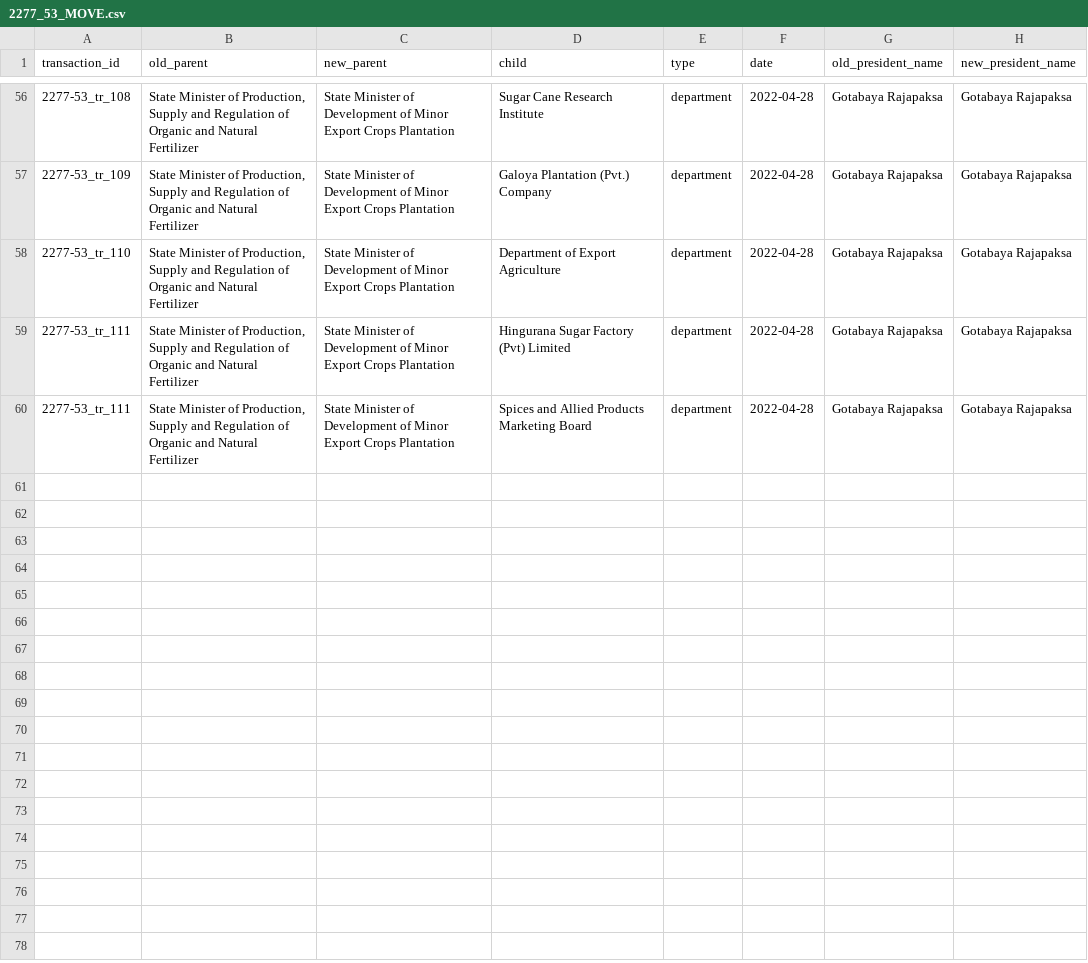
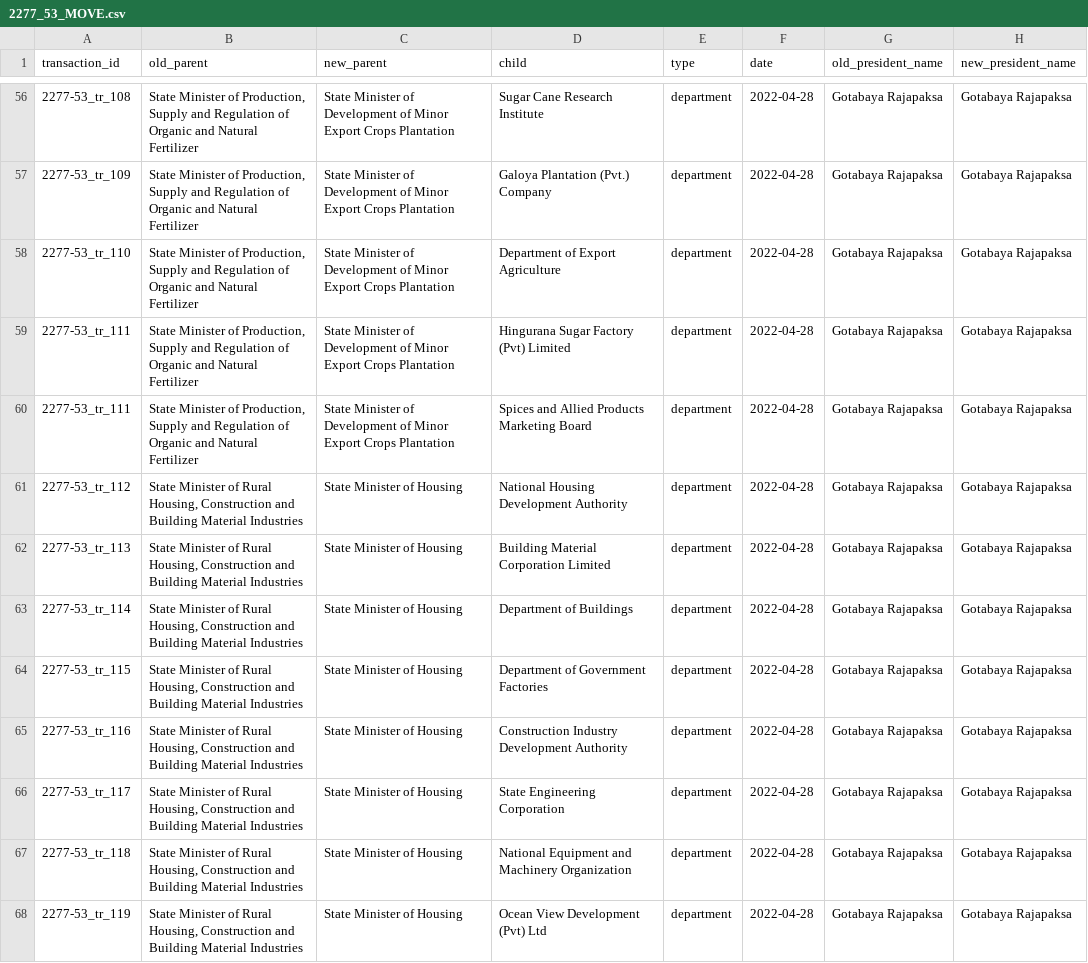
Before and after one commit to LDFLK/opengov_nexoan, a CSV file: data/orgchart/Gotabaya Rajapaksa/2022-04-28/2277_53_MOVE.csv, drawn as a sheet; only a part is shown, gaps mark what is left out.

```diff
--- a/data/orgchart/Gotabaya Rajapaksa/2022-04-28/2277_53_MOVE.csv
+++ b/data/orgchart/Gotabaya Rajapaksa/2022-04-28/2277_53_MOVE.csv
@@ -60 +60,9 @@ transaction_id,old_parent,new_parent,child,type,date,old_president_name,new_pres
 2277-53_tr_111,"State Minister of Production, Supply and Regulation of Organic and Natural Fertilizer",State Minister of Development of Minor Export Crops Plantation,Spices and Allied Products Marketing Board,department,2022-04-28,Gotabaya Rajapaksa,Gotabaya Rajapaksa
+2277-53_tr_112,"State Minister of Rural Housing, Construction and Building Material Industries","State Minister of Housing",National Housing Development Authority,department,2022-04-28,Gotabaya Rajapaksa,Gotabaya Rajapaksa
+2277-53_tr_113,"State Minister of Rural Housing, Construction and Building Material Industries","State Minister of Housing",Building Material Corporation Limited,department,2022-04-28,Gotabaya Rajapaksa,Gotabaya Rajapaksa
+2277-53_tr_114,"State Minister of Rural Housing, Construction and Building Material Industries","State Minister of Housing",Department of Buildings,department,2022-04-28,Gotabaya Rajapaksa,Gotabaya Rajapaksa
+2277-53_tr_115,"State Minister of Rural Housing, Construction and Building Material Industries","State Minister of Housing",Department of Government Factories,department,2022-04-28,Gotabaya Rajapaksa,Gotabaya Rajapaksa
+2277-53_tr_116,"State Minister of Rural Housing, Construction and Building Material Industries","State Minister of Housing",Construction Industry Development Authority,department,2022-04-28,Gotabaya Rajapaksa,Gotabaya Rajapaksa
+2277-53_tr_117,"State Minister of Rural Housing, Construction and Building Material Industries","State Minister of Housing",State Engineering Corporation,department,2022-04-28,Gotabaya Rajapaksa,Gotabaya Rajapaksa
+2277-53_tr_118,"State Minister of Rural Housing, Construction and Building Material Industries","State Minister of Housing",National Equipment and Machinery Organization,department,2022-04-28,Gotabaya Rajapaksa,Gotabaya Rajapaksa
+2277-53_tr_119,"State Minister of Rural Housing, Construction and Building Material Industries","State Minister of Housing",Ocean View Development (Pvt) Ltd,department,2022-04-28,Gotabaya Rajapaksa,Gotabaya Rajapaksa
```
Also changed, not shown: data/orgchart/Gotabaya Rajapaksa/2019-12-10/ADD.csv, data/orgchart/Gotabaya Rajapaksa/2020-08-09/2187_27_TERMINATE.csv, 23 other files.
